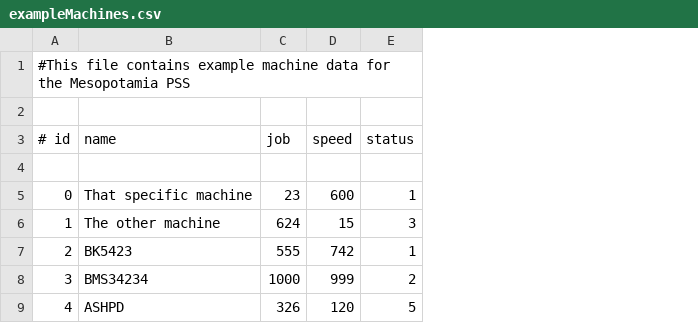
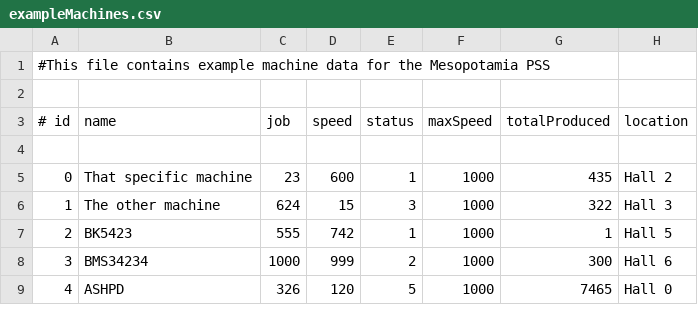
Before and after one commit to Kniftosoft/mesopotamia, a CSV file: src/org/kniftosoft/tigristest/exampleMachines.csv, drawn as a sheet; the diff names each change by its address in the sheet, - before the commit and + after, or states it on an @@ line.

Commit message:
[0.3.8] Minor tile storage update +Tiles are now restored in the correct column

```diff
--- a/src/org/kniftosoft/tigristest/exampleMachines.csv
+++ b/src/org/kniftosoft/tigristest/exampleMachines.csv
+column F (maxSpeed), rows 5-9: all 1000
+column G (totalProduced), rows 5-9: 435 | 322 | 1 | 300 | 7465
+column H (location), rows 5-9: Hall 2 | Hall 3 | Hall 5 | Hall 6 | Hall 0
```
Also changed, not shown: 3 other files.
